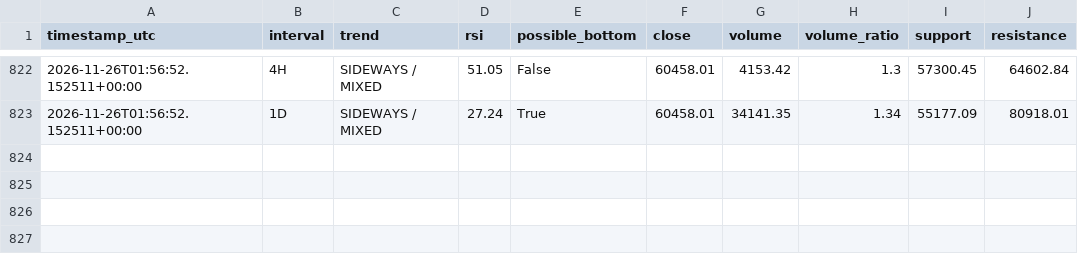
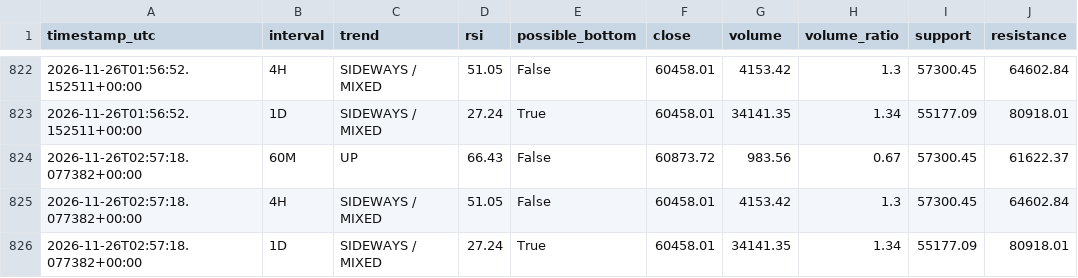
Before and after one commit to DeamonS58/btc-market-monitor-, a CSV file: btc-history.csv, drawn as a sheet; only a part is shown, gaps mark what is left out; the diff names each change by its address in the sheet, - before the commit and + after, or states it on an @@ line.

```diff
--- a/btc-history.csv
+++ b/btc-history.csv
+row 824: 2026-11-26T02:57:18.077382+00:00 | 60M | UP | 66.43 | False | 60873.72 | 983.56 | 0.67 | 57300.45 | 61622.37
+row 825: 2026-11-26T02:57:18.077382+00:00 | 4H | SIDEWAYS / MIXED | 51.05 | False | 60458.01 | 4153.42 | 1.3 | 57300.45 | 64602.84
+row 826: 2026-11-26T02:57:18.077382+00:00 | 1D | SIDEWAYS / MIXED | 27.24 | True | 60458.01 | 34141.35 | 1.34 | 55177.09 | 80918.01
```
Also changed, not shown: 1 other file.
